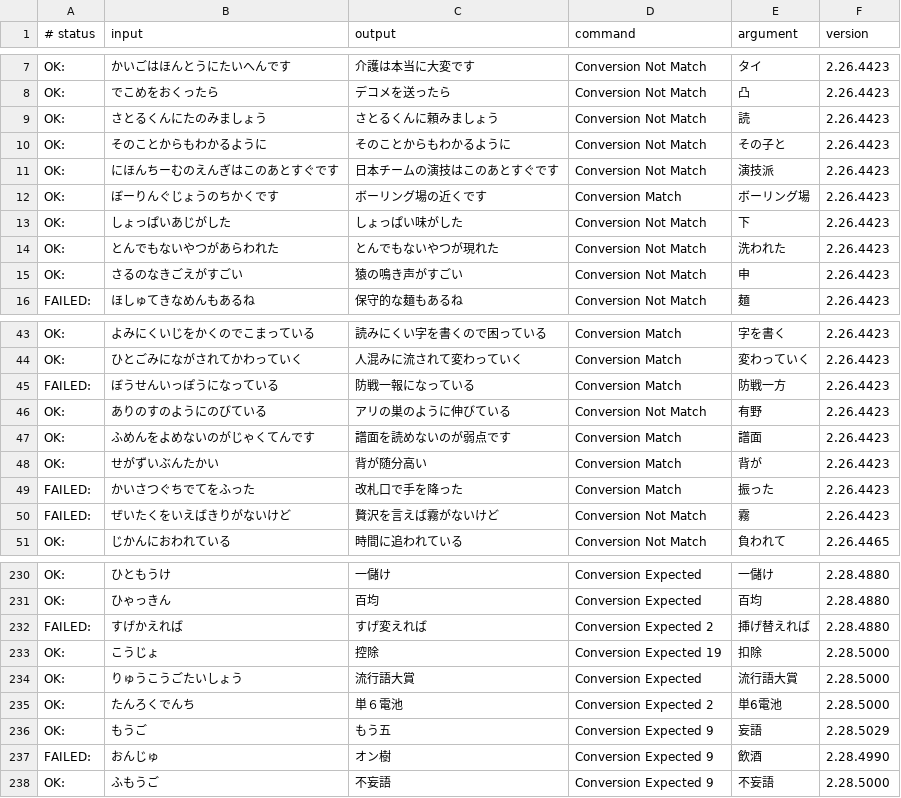
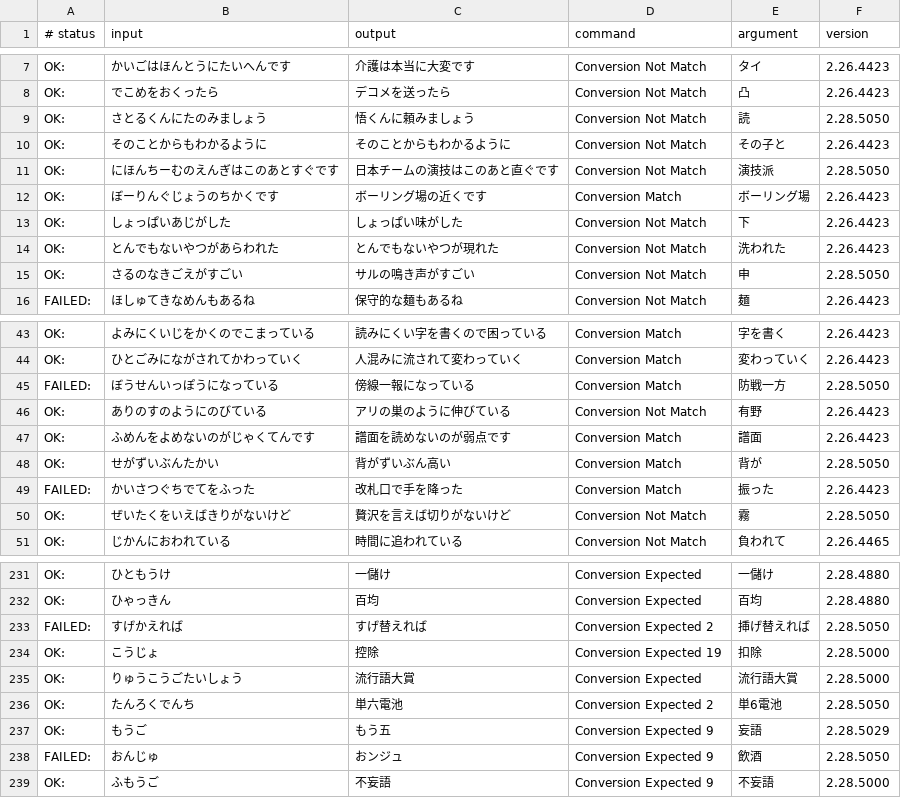
Before and after one commit to google/mozc, a TSV file: src/data/dictionary_oss/evaluation.tsv, drawn as a sheet; only a part is shown, gaps mark what is left out; the diff covers the shown part only.

```diff
--- a/src/data/dictionary_oss/evaluation.tsv
+++ b/src/data/dictionary_oss/evaluation.tsv
@@ -8,5 +8,5 @@ OK:	かいごはほんとうにたいへんです	介護は本当に大変です
 OK:	でこめをおくったら	デコメを送ったら	Conversion Not Match	凸	2.26.4423
-OK:	さとるくんにたのみましょう	さとるくんに頼みましょう	Conversion Not Match	読	2.26.4423
+OK:	さとるくんにたのみましょう	悟くんに頼みましょう	Conversion Not Match	読	2.28.5050
 OK:	そのことからもわかるように	そのことからもわかるように	Conversion Not Match	その子と	2.26.4423
-OK:	にほんちーむのえんぎはこのあとすぐです	日本チームの演技はこのあとすぐです	Conversion Not Match	演技派	2.26.4423
+OK:	にほんちーむのえんぎはこのあとすぐです	日本チームの演技はこのあと直ぐです	Conversion Not Match	演技派	2.28.5050
 OK:	ぼーりんぐじょうのちかくです	ボーリング場の近くです	Conversion Match	ボーリング場	2.26.4423
@@ -14,3 +14,3 @@ OK:	しょっぱいあじがした	しょっぱい味がした	Conversion Not Ma
 OK:	とんでもないやつがあらわれた	とんでもないやつが現れた	Conversion Not Match	洗われた	2.26.4423
-OK:	さるのなきごえがすごい	猿の鳴き声がすごい	Conversion Not Match	申	2.26.4423
+OK:	さるのなきごえがすごい	サルの鳴き声がすごい	Conversion Not Match	申	2.28.5050
 FAILED:	ほしゅてきなめんもあるね	保守的な麺もあるね	Conversion Not Match	麺	2.26.4423
@@ -44,8 +44,8 @@ OK:	よみにくいじをかくのでこまっている	読みにくい字を書
 OK:	ひとごみにながされてかわっていく	人混みに流されて変わっていく	Conversion Match	変わっていく	2.26.4423
-FAILED:	ぼうせんいっぽうになっている	防戦一報になっている	Conversion Match	防戦一方	2.26.4423
+FAILED:	ぼうせんいっぽうになっている	傍線一報になっている	Conversion Match	防戦一方	2.28.5050
 OK:	ありのすのようにのびている	アリの巣のように伸びている	Conversion Not Match	有野	2.26.4423
 OK:	ふめんをよめないのがじゃくてんです	譜面を読めないのが弱点です	Conversion Match	譜面	2.26.4423
-OK:	せがずいぶんたかい	背が随分高い	Conversion Match	背が	2.26.4423
+OK:	せがずいぶんたかい	背がずいぶん高い	Conversion Match	背が	2.28.5050
 FAILED:	かいさつぐちでてをふった	改札口で手を降った	Conversion Match	振った	2.26.4423
-FAILED:	ぜいたくをいえばきりがないけど	贅沢を言えば霧がないけど	Conversion Not Match	霧	2.26.4423
+OK:	ぜいたくをいえばきりがないけど	贅沢を言えば切りがないけど	Conversion Not Match	霧	2.28.5050
 OK:	じかんにおわれている	時間に追われている	Conversion Not Match	負われて	2.26.4465
@@ -231,8 +232,8 @@ OK:	ひともうけ	一儲け	Conversion Expected	一儲け	2.28.4880
 OK:	ひゃっきん	百均	Conversion Expected	百均	2.28.4880
-FAILED:	すげかえれば	すげ変えれば	Conversion Expected 2	挿げ替えれば	2.28.4880
+FAILED:	すげかえれば	すげ替えれば	Conversion Expected 2	挿げ替えれば	2.28.5050
 OK:	こうじょ	控除	Conversion Expected 19	扣除	2.28.5000
 OK:	りゅうこうごたいしょう	流行語大賞	Conversion Expected	流行語大賞	2.28.5000
-OK:	たんろくでんち	単６電池	Conversion Expected 2	単6電池	2.28.5000
+OK:	たんろくでんち	単六電池	Conversion Expected 2	単6電池	2.28.5050
 OK:	もうご	もう五	Conversion Expected 9	妄語	2.28.5029
-FAILED:	おんじゅ	オン樹	Conversion Expected 9	飲酒	2.28.4990
+FAILED:	おんじゅ	おンジュ	Conversion Expected 9	飲酒	2.28.5050
 OK:	ふもうご	不妄語	Conversion Expected 9	不妄語	2.28.5000
```
Also changed, not shown: 1 added row and 48 edited cells elsewhere in this file, src/data/oss/aux_dictionary.tsv, 14 other files.
